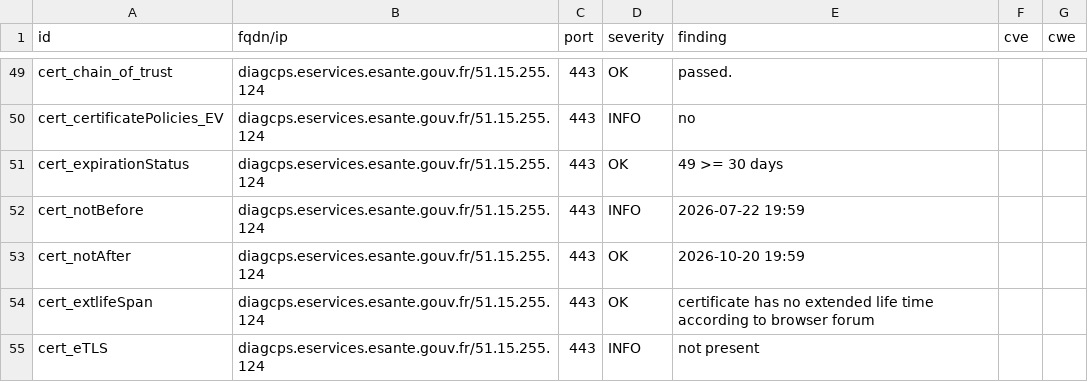
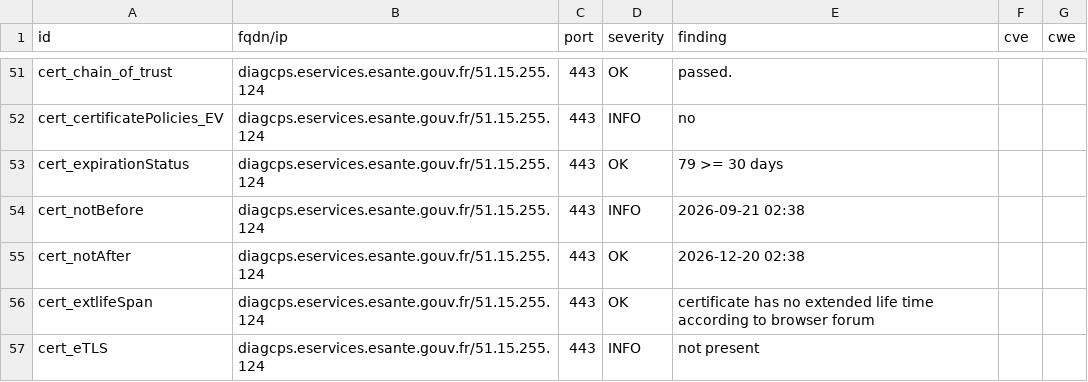
Before and after one commit to ansforge/dashlord, a CSV file: results/aHR0cHM6Ly9kaWFnY3BzLmVzZXJ2aWNlcy5lc2FudGUuZ291di5mcg==/testssl.csv, drawn as a sheet; only a part is shown, gaps mark what is left out; the diff covers the shown part only.

```diff
--- a/results/aHR0cHM6Ly9kaWFnY3BzLmVzZXJ2aWNlcy5lc2FudGUuZ291di5mcg==/testssl.csv
+++ b/results/aHR0cHM6Ly9kaWFnY3BzLmVzZXJ2aWNlcy5lc2FudGUuZ291di5mcg==/testssl.csv
@@ -50,5 +52,5 @@
 "cert_certificatePolicies_EV","diagcps.eservices.esante.gouv.fr/51.15.255.124","443","INFO","no","",""
-"cert_expirationStatus","diagcps.eservices.esante.gouv.fr/51.15.255.124","443","OK","49 >= 30 days","",""
-"cert_notBefore","diagcps.eservices.esante.gouv.fr/51.15.255.124","443","INFO","2026-07-22 19:59","",""
-"cert_notAfter","diagcps.eservices.esante.gouv.fr/51.15.255.124","443","OK","2026-10-20 19:59","",""
+"cert_expirationStatus","diagcps.eservices.esante.gouv.fr/51.15.255.124","443","OK","79 >= 30 days","",""
+"cert_notBefore","diagcps.eservices.esante.gouv.fr/51.15.255.124","443","INFO","2026-09-21 02:38","",""
+"cert_notAfter","diagcps.eservices.esante.gouv.fr/51.15.255.124","443","OK","2026-12-20 02:38","",""
 "cert_extlifeSpan","diagcps.eservices.esante.gouv.fr/51.15.255.124","443","OK","certificate has no extended life time according to browser forum","",""
```
Also changed, not shown: 2 added rows and 10 edited cells elsewhere in this file, 16 other files.
